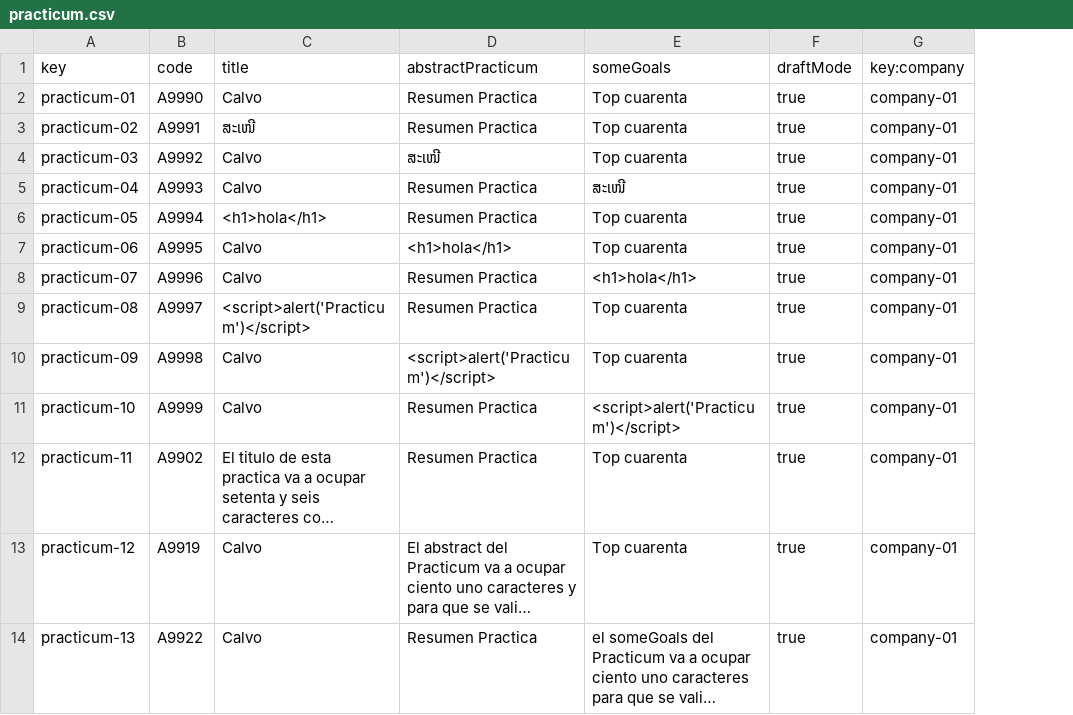
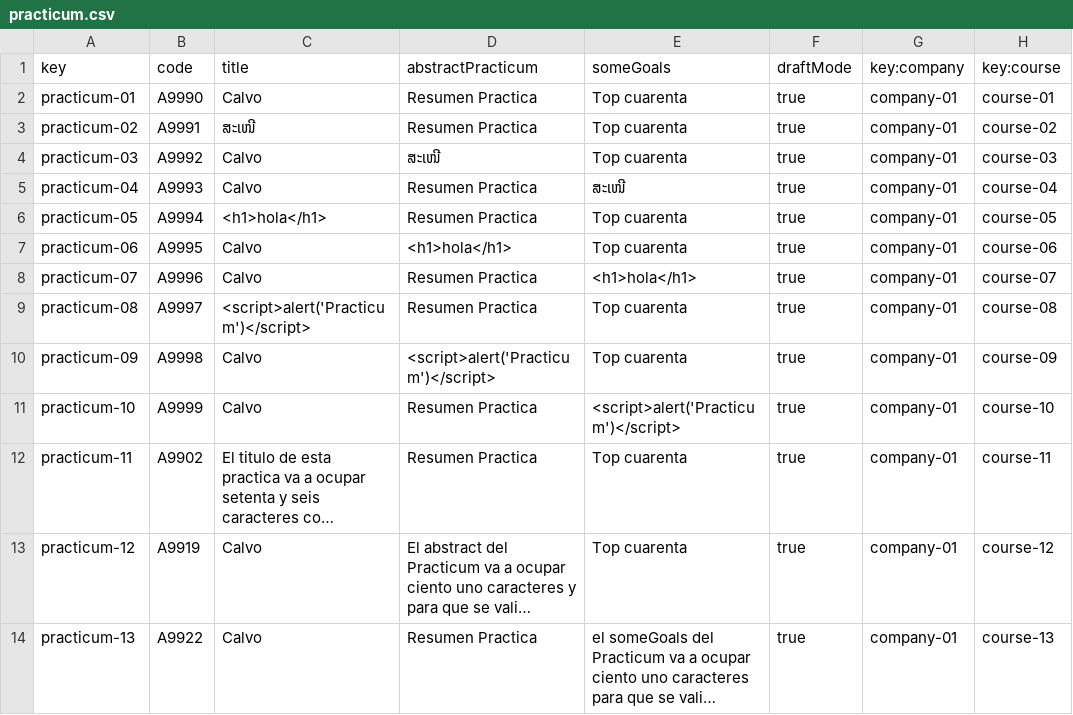
Before and after one commit to marizqlav/Acme-L3-C1.04.14, a CSV file: src/main/webapp/WEB-INF/resources/sample-data/practicum.csv, drawn as a sheet; long unchanged cells end in …; the diff names each change by its address in the sheet, - before the commit and + after, or states it on an @@ line.

```diff
--- a/src/main/webapp/WEB-INF/resources/sample-data/practicum.csv
+++ b/src/main/webapp/WEB-INF/resources/sample-data/practicum.csv
+column H (key:course), rows 2-14: course-01 | course-02 | course-03 | course-04 | course-05 | course-06 | course-07 | course-08 | course-09 | course-10 | course-11 | course-12 | course-13
```
Also changed, not shown: src/main/webapp/WEB-INF/resources/initial-data/user-account.csv, src/main/webapp/WEB-INF/resources/sample-data/company.csv, 7 other files.
